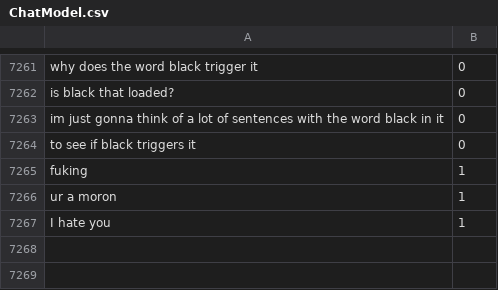
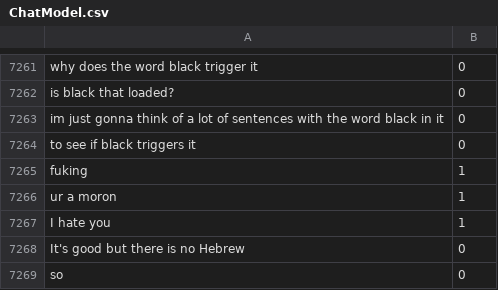
Before and after one commit to Michielo1/BigBrotherRepo, a CSV file: resources/chatcontrol/ChatModel.csv, drawn as a sheet; only a part is shown, gaps mark what is left out; the diff names each change by its address in the sheet, - before the commit and + after, or states it on an @@ line.

Commit message:
Update ChatModel.csv

```diff
--- a/resources/chatcontrol/ChatModel.csv
+++ b/resources/chatcontrol/ChatModel.csv
+row 7268: It's good but there is no Hebrew | 0
+row 7269: so | 0
```
